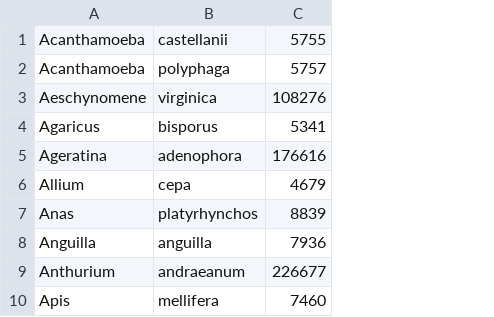
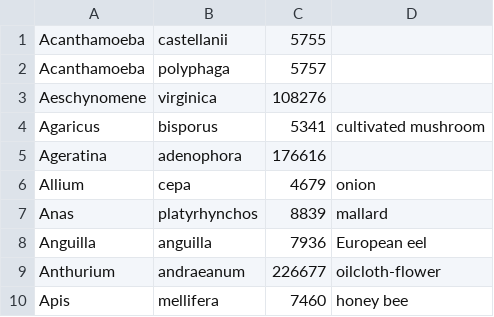
Before and after one commit to PHI-base/canto-config, a CSV file: data/host_species.csv, drawn as a sheet; only a part is shown; the diff names each change by its address in the sheet, - before the commit and + after, or states it on an @@ line.

```diff
--- a/data/host_species.csv
+++ b/data/host_species.csv
+column D, rows 4-10: cultivated mushroom |  | onion | mallard | European eel | oilcloth-flower | honey bee
```
Also changed, not shown: data/pathogen_species.csv.
